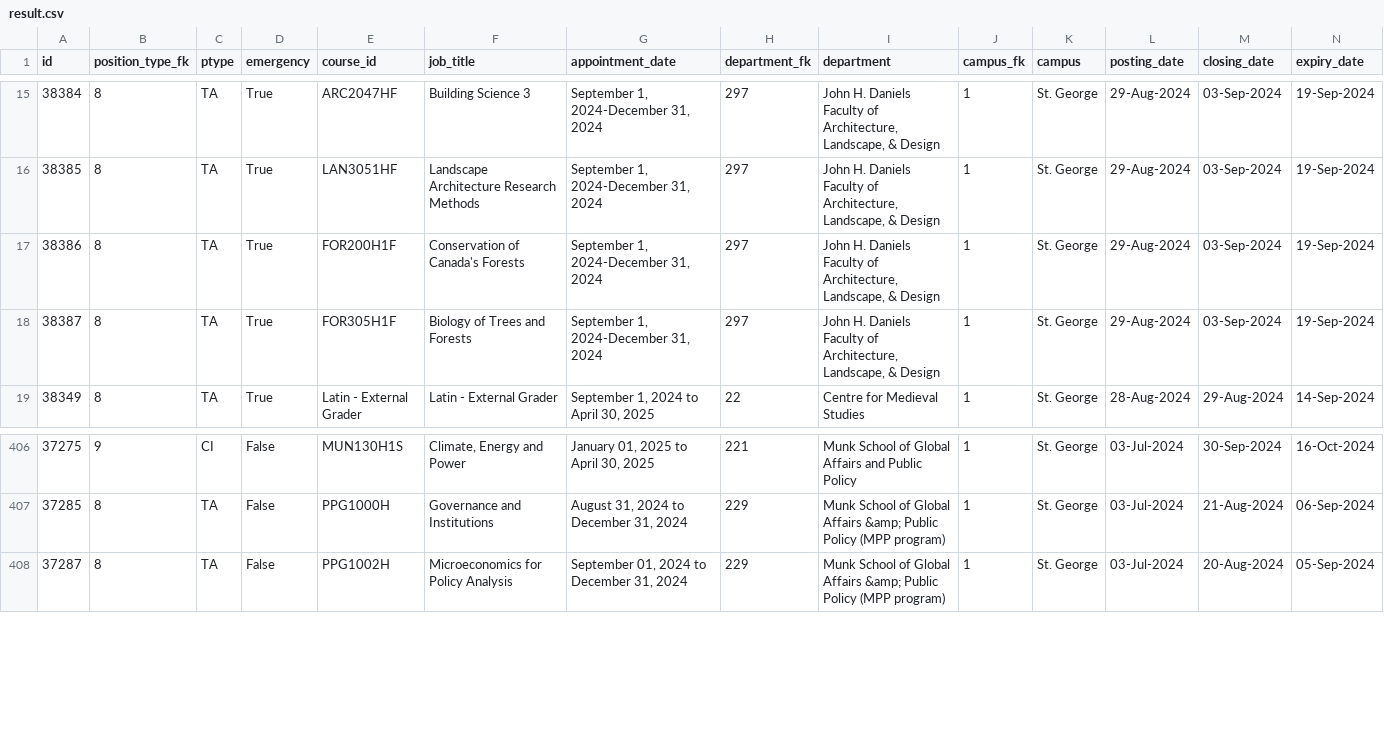
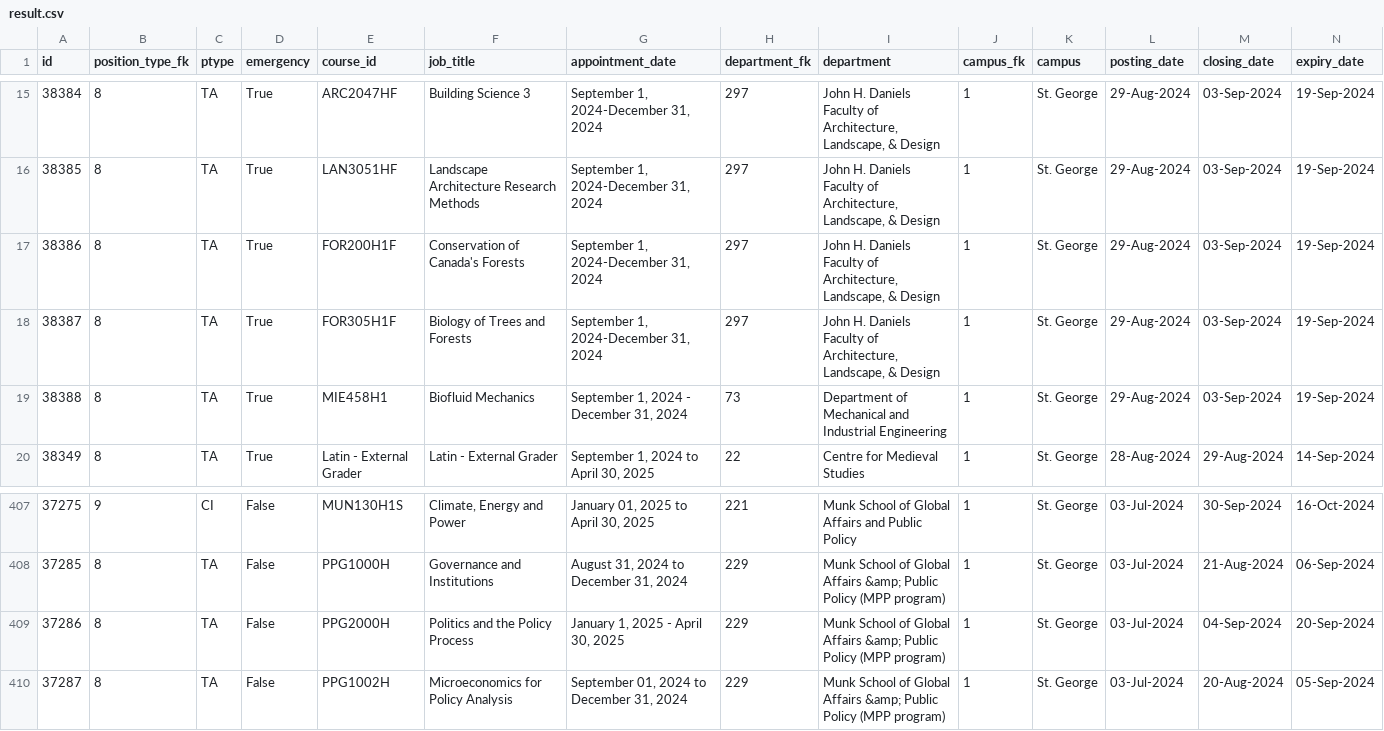
Before and after one commit to Nathan903/unit1.hrandequity.utoronto.ca, a CSV file: result.csv, drawn as a sheet; only a part is shown, gaps mark what is left out; rows hold the shown columns only; the diff names each change by its address in the sheet, - before the commit and + after, or states it on an @@ line.

```diff
--- a/result.csv
+++ b/result.csv
+row 19: 38388 | 8 | TA | True | MIE458H1 | Biofluid Mechanics | September 1, 2024 - December 31, 2024 | 73 | Department of Mechanical and Industrial Engineering | 1 | St. George | 29-Aug-2024 | 03-Sep-2024 | 19-Sep-2024
+row 409: 37286 | 8 | TA | False | PPG2000H | Politics and the Policy Process | January 1, 2025 - April 30, 2025 | 229 | Munk School of Global Affairs &amp; Public Policy (MPP program) | 1 | St. George | 03-Jul-2024 | 04-Sep-2024 | 20-Sep-2024
```
Also changed, not shown: 1 other file.
